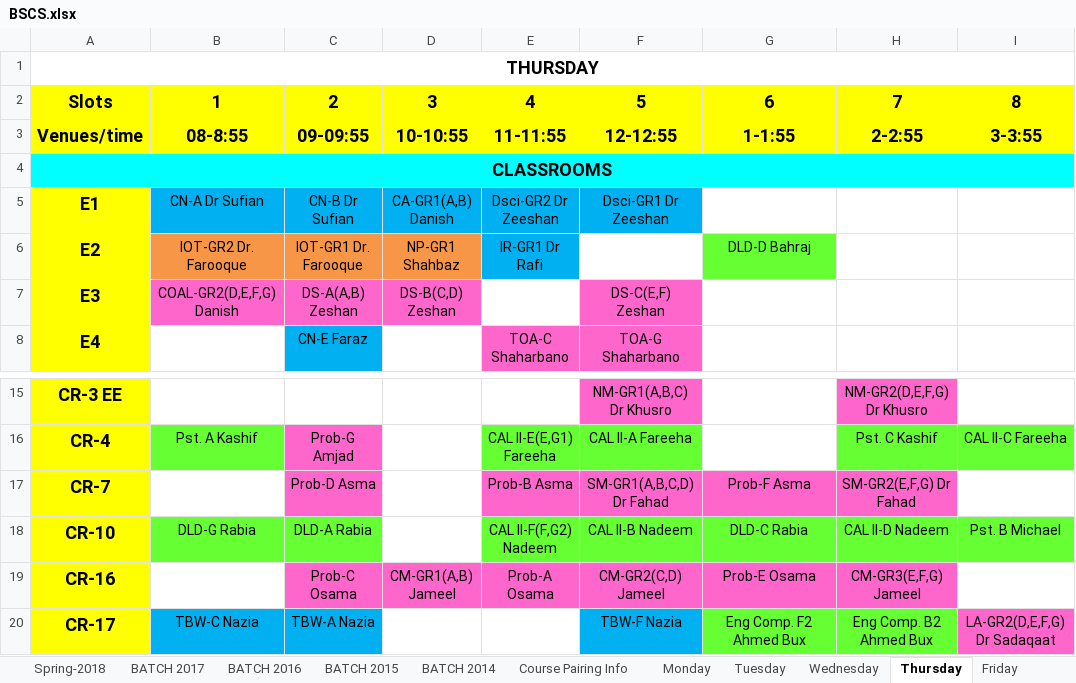
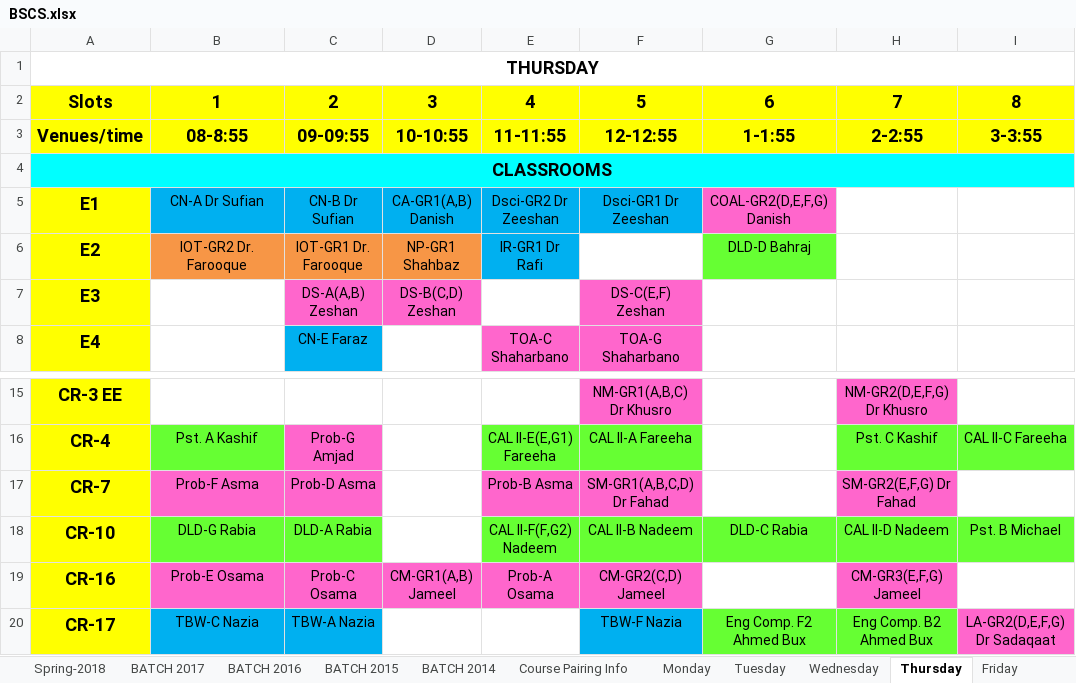
Before and after one commit to saadismail/timetable, an Excel workbook: include/BSCS.xlsx, sheet Thursday, drawn as a sheet; only a part is shown, gaps mark what is left out; values as stored, in another font and other column widths than the file's, no borders; the diff names each change by its address in the sheet, - before the commit and + after, or states it on an @@ line.

```diff
--- a/include/BSCS.xlsx (sheet Thursday)
+++ b/include/BSCS.xlsx (sheet Thursday)
-G5: (empty)
+G5: COAL-GR2(D,E,F,G) Danish
-G5 fill: none
+G5 fill: #FF66CC
-B7: COAL-GR2(D,E,F,G) Danish
+B7: (empty)
-B7 fill: #FF66CC
+B7 fill: none
-B17: (empty)
+B17: Prob-F Asma
-B17 fill: none
+B17 fill: #FF66CC
-G17: Prob-F Asma
+G17: (empty)
-G17 fill: #FF66CC
+G17 fill: none
-B19: (empty)
+B19: Prob-E Osama
-B19 fill: none
+B19 fill: #FF66CC
-G19: Prob-E Osama
+G19: (empty)
-G19 fill: #FF66CC
+G19 fill: none
```
Also changed, not shown: charts or pictures, include/BSCS-modified.xlsx.
